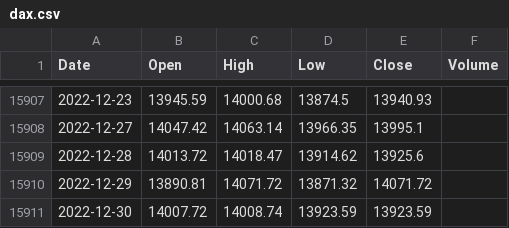
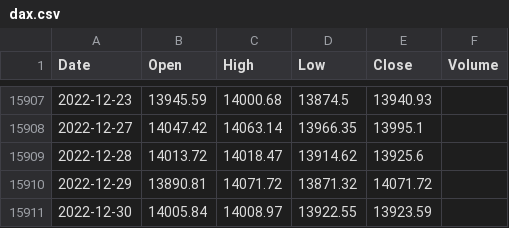
Before and after one commit to KwangYeol/stock-now, a CSV file: index/dax.csv, drawn as a sheet; only a part is shown, gaps mark what is left out.

```diff
--- a/index/dax.csv
+++ b/index/dax.csv
@@ -15910,2 +15910,2 @@ Date,Open,High,Low,Close,Volume
 2022-12-29,13890.81,14071.72,13871.32,14071.72
-2022-12-30,14007.72,14008.74,13923.59,13923.59,
+2022-12-30,14005.84,14008.97,13922.55,13923.59
```
Also changed, not shown: index/nasdaq.csv, index/nikkei225.csv, 2 other files.
